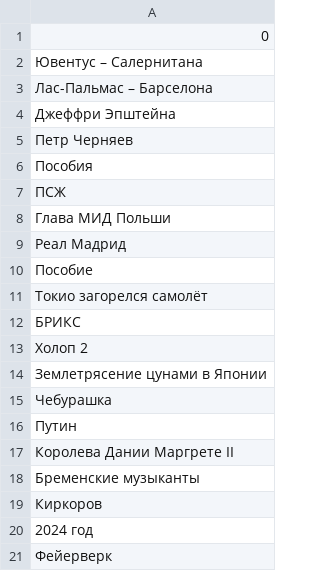
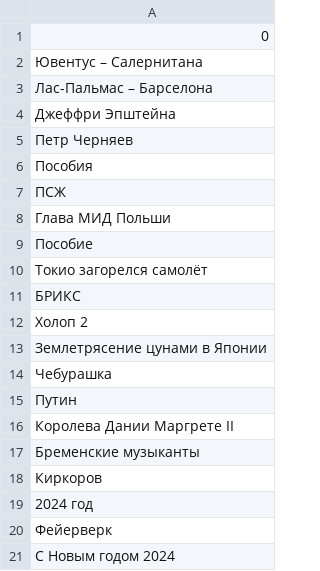
Before and after one commit to kupletist/seo, a CSV file: today_trends.csv, drawn as a sheet; removed rows and columns are numbered as before the commit, all else as after; the diff names each change by its address in the sheet, - before the commit and + after, or states it on an @@ line.

Commit message:
Добавлены файлы today_trends.csv / realtime_trends.csv

```diff
--- a/today_trends.csv
+++ b/today_trends.csv
-row 9: Реал Мадрид
+row 21: С Новым годом 2024
```
Also changed, not shown: realtime_trends.csv.
